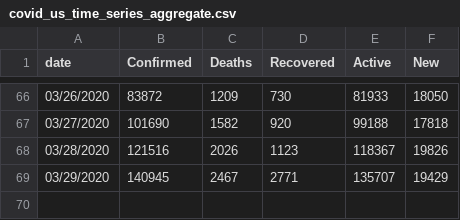
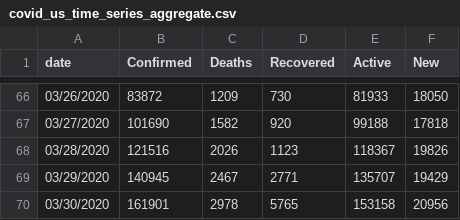
Before and after one commit to Slushmier/covid_us_tidy_time_series, a CSV file: covid_us_time_series_aggregate.csv, drawn as a sheet; only a part is shown, gaps mark what is left out.

```diff
--- a/covid_us_time_series_aggregate.csv
+++ b/covid_us_time_series_aggregate.csv
@@ -69 +69,2 @@ date,Confirmed,Deaths,Recovered,Active,New
 03/29/2020,140945,2467,2771,135707,19429
+03/30/2020,161901,2978,5765,153158,20956
```
Also changed, not shown: covid_us_time_series.csv, 4 other files.
